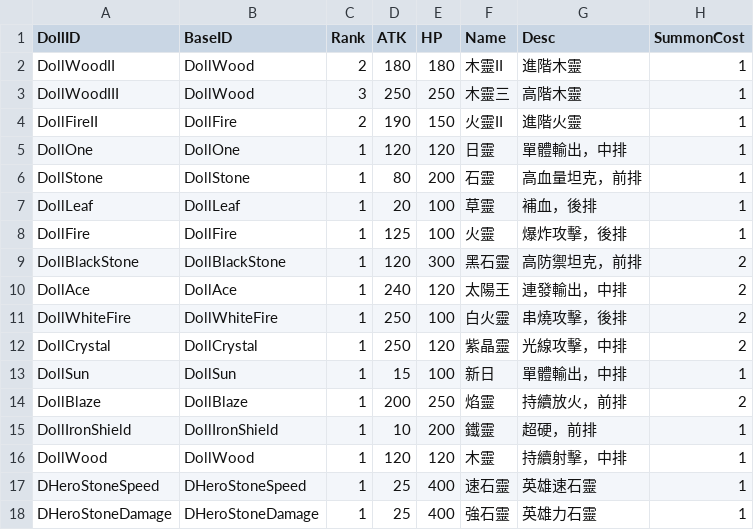
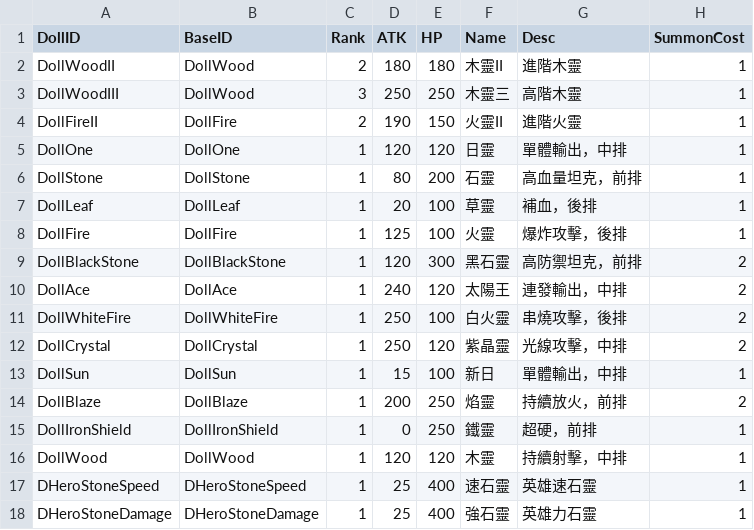
Before and after one commit to momoterry/OneAtayal, a CSV file: Assets/Text/DollData.csv, drawn as a sheet.

```diff
--- a/Assets/Text/DollData.csv
+++ b/Assets/Text/DollData.csv
@@ -14,3 +14,3 @@ DollSun,DollSun,1,15,100,新日,單體輸出，中排,1
 DollBlaze,DollBlaze,1,200,250,焰靈,持續放火，前排,2
-DollIronShield,DollIronShield,1,10,200,鐵靈,超硬，前排,1
+DollIronShield,DollIronShield,1,0,250,鐵靈,超硬，前排,1
 DollWood,DollWood,1,120,120,木靈,持續射擊，中排,1
```
Also changed, not shown: 5 other files.
